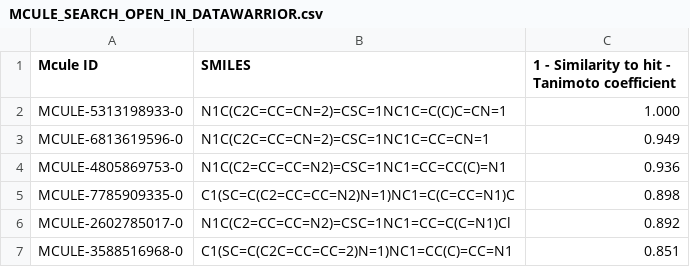
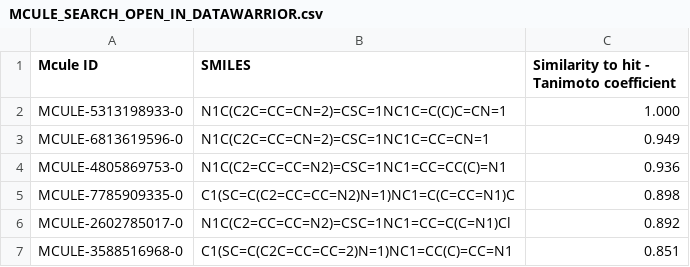
Before and after one commit to OpenSourceMycetoma/Series-2-Aminothiazoles, a CSV file: MCULE_SEARCH_OPEN_IN_DATAWARRIOR.csv, drawn as a sheet; only a part is shown.

Commit message:
Update MCULE_SEARCH_OPEN_IN_DATAWARRIOR.csv

```diff
--- a/MCULE_SEARCH_OPEN_IN_DATAWARRIOR.csv
+++ b/MCULE_SEARCH_OPEN_IN_DATAWARRIOR.csv
@@ -1,2 +1,2 @@
-Mcule ID,SMILES,1 - Similarity to hit - Tanimoto coefficient
+Mcule ID,SMILES,Similarity to hit - Tanimoto coefficient
 MCULE-5313198933-0,N1C(C2C=CC=CN=2)=CSC=1NC1C=C(C)C=CN=1,1.000
```
